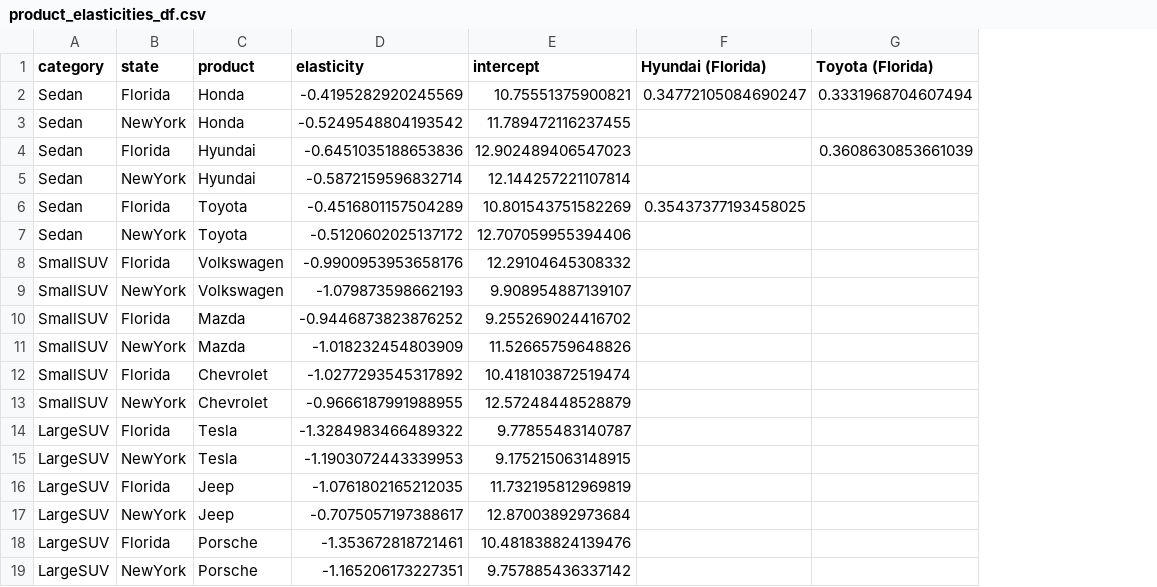
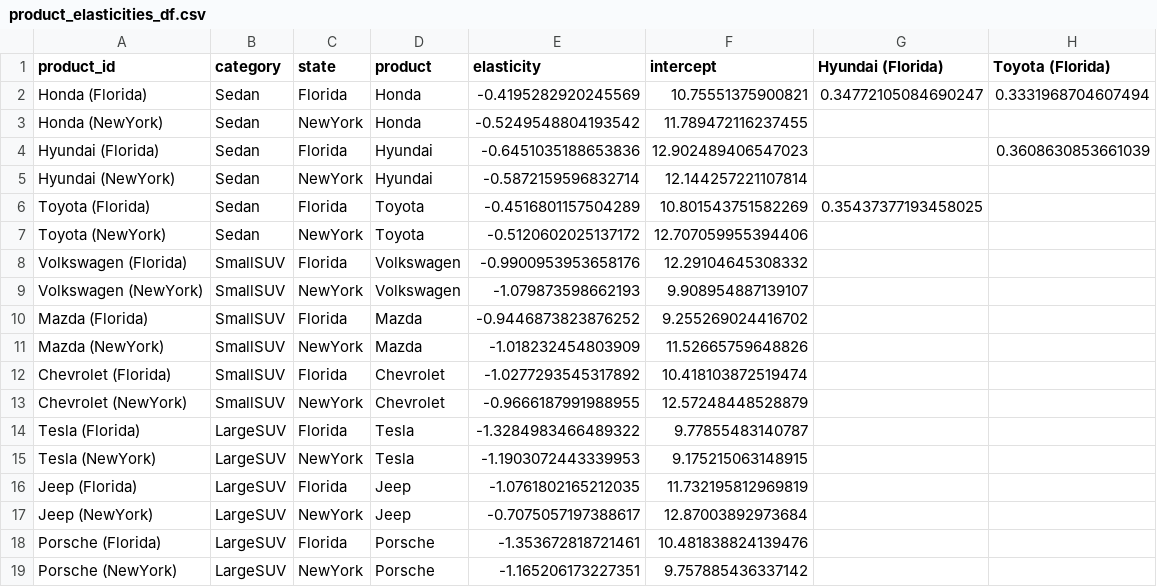
Before and after one commit to kirawei2025/price-elasticity-pymc, a CSV file: data/product_elasticities_df.csv, drawn as a sheet; only a part is shown; the diff names each change by its address in the sheet, - before the commit and + after, or states it on an @@ line.

```diff
--- a/data/product_elasticities_df.csv
+++ b/data/product_elasticities_df.csv
+column A (product_id), rows 2-19: Honda (Florida) | Honda (NewYork) | Hyundai (Florida) | Hyundai (NewYork) | Toyota (Florida) | Toyota (NewYork) | Volkswagen (Florida) | Volkswagen (NewYork) | Mazda (Florida) | Mazda (NewYork) | Chevrolet (Florida) | Chevrolet (NewYork) | Tesla (Florida) | Tesla (NewYork) | Jeep (Florida) | Jeep (NewYork) | Porsche (Florida) | Porsche (NewYork)
```
Also changed, not shown: data/own_elasticities.csv, 6 other files.
